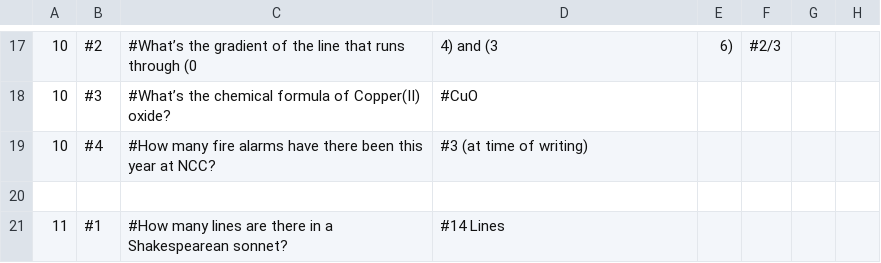
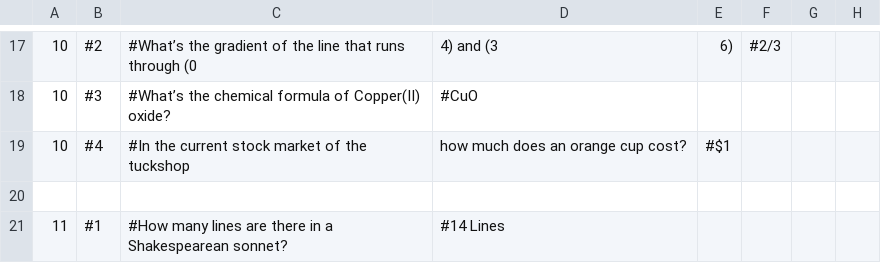
Before and after one commit to IsaacParnell/bom, a CSV file: public/questions.csv, drawn as a sheet; only a part is shown, gaps mark what is left out; removed rows and columns are numbered as before the commit, all else as after; the diff names each change by its address in the sheet, - before the commit and + after, or states it on an @@ line.

Commit message:
Update questions.csv

```diff
--- a/public/questions.csv
+++ b/public/questions.csv
-row 19: 10 | #4 | #How many fire alarms have there been this year at NCC? | #3 (at time of writing)
+row 19: 10 | #4 | #In the current stock market of the tuckshop | how much does an orange cup cost? | #$1
```
